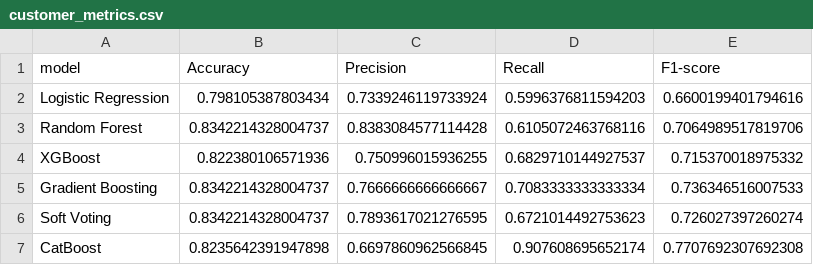
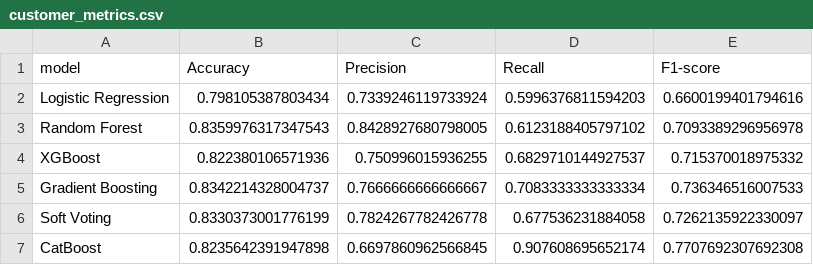
Before and after one commit to Hereakash/Customer-Segmentation-Retention-Analysis-in-E-commerce-using-Machine-Learning, a CSV file: reports/customer_metrics.csv, drawn as a sheet.

```diff
--- a/reports/customer_metrics.csv
+++ b/reports/customer_metrics.csv
@@ -2,6 +2,6 @@ model,Accuracy,Precision,Recall,F1-score
 Logistic Regression,0.798105387803434,0.7339246119733924,0.5996376811594203,0.6600199401794616
-Random Forest,0.8342214328004737,0.8383084577114428,0.6105072463768116,0.7064989517819706
+Random Forest,0.8359976317347543,0.8428927680798005,0.6123188405797102,0.7093389296956978
 XGBoost,0.822380106571936,0.750996015936255,0.6829710144927537,0.715370018975332
 Gradient Boosting,0.8342214328004737,0.7666666666666667,0.7083333333333334,0.736346516007533
-Soft Voting,0.8342214328004737,0.7893617021276595,0.6721014492753623,0.726027397260274
+Soft Voting,0.8330373001776199,0.7824267782426778,0.677536231884058,0.7262135922330097
 CatBoost,0.8235642391947898,0.6697860962566845,0.907608695652174,0.7707692307692308
```
Also changed, not shown: notebooks/catboost_info/time_left.tsv, reports/feature_importance.csv, 7 other files.
